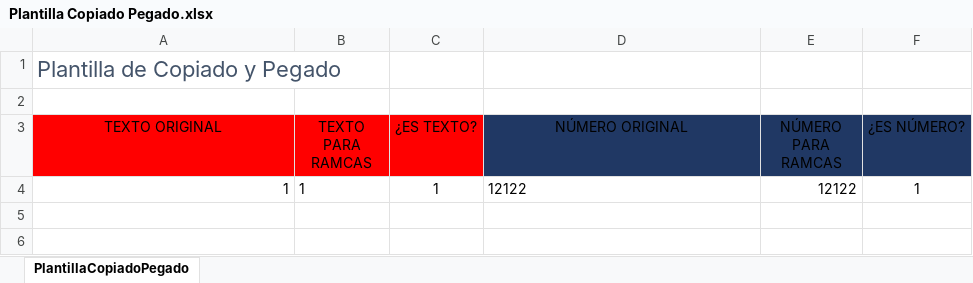
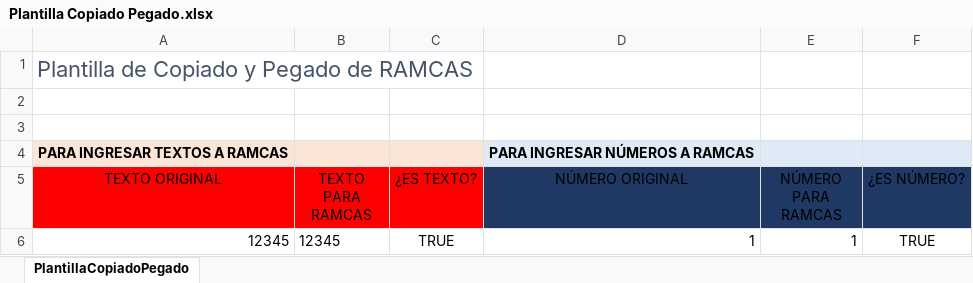
Before and after one commit to csemanate/ramcas, an Excel workbook: CONTROL DE BUFFERS/PLANTILLAS/Plantilla Copiado Pegado.xlsx, sheet PlantillaCopiadoPegado, drawn as a sheet; values as stored, in another font and other column widths than the file's, no borders; charts and pictures and table styles not drawn; removed rows and columns are numbered as before the commit, all else as after; the diff names each change by its address in the sheet, - before the commit and + after, or states it on an @@ line.

```diff
--- a/CONTROL DE BUFFERS/PLANTILLAS/Plantilla Copiado Pegado.xlsx (sheet PlantillaCopiadoPegado)
+++ b/CONTROL DE BUFFERS/PLANTILLAS/Plantilla Copiado Pegado.xlsx (sheet PlantillaCopiadoPegado)
-A1 (TEXTO ORIGINAL): Plantilla de Copiado y Pegado
+A1 (TEXTO ORIGINAL): Plantilla de Copiado y Pegado de RAMCAS
+row 3: (empty)
+row 4: PARA INGRESAR TEXTOS A RAMCAS |  |  | PARA INGRESAR NÚMEROS A RAMCAS
-row 4: 1 | 1 | 1 | 12122 | 12122 | 1
+row 6: 12345 | 12345 | TRUE | 1 | 1 | TRUE
```
Also changed, not shown: charts or pictures, CONTROL DE BUFFERS/REPORTES/AUX TRANSFER.xlsm, CONTROL DE BUFFERS/REPORTES/CALCULO.xlsm, 30 other files.
